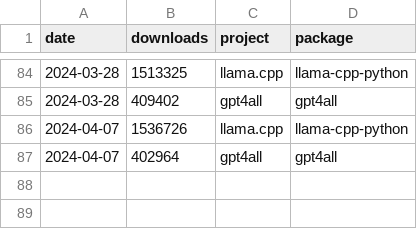
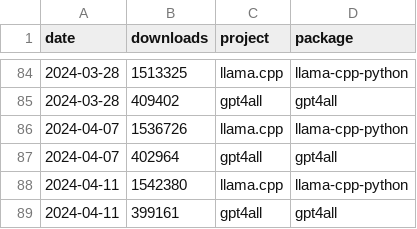
Before and after one commit to tensorchord/ai-infra-statistics, a CSV file: inference-local-raw-data-pypi.csv, drawn as a sheet; only a part is shown, gaps mark what is left out.

```diff
--- a/inference-local-raw-data-pypi.csv
+++ b/inference-local-raw-data-pypi.csv
@@ -87 +87,3 @@ date,downloads,project,package
 2024-04-07,402964,gpt4all,gpt4all
+2024-04-11,1542380,llama.cpp,llama-cpp-python
+2024-04-11,399161,gpt4all,gpt4all
```
Also changed, not shown: framework-inference-raw-data-pypi.csv, framework-llm-raw-data-pypi.csv, 3 other files.
